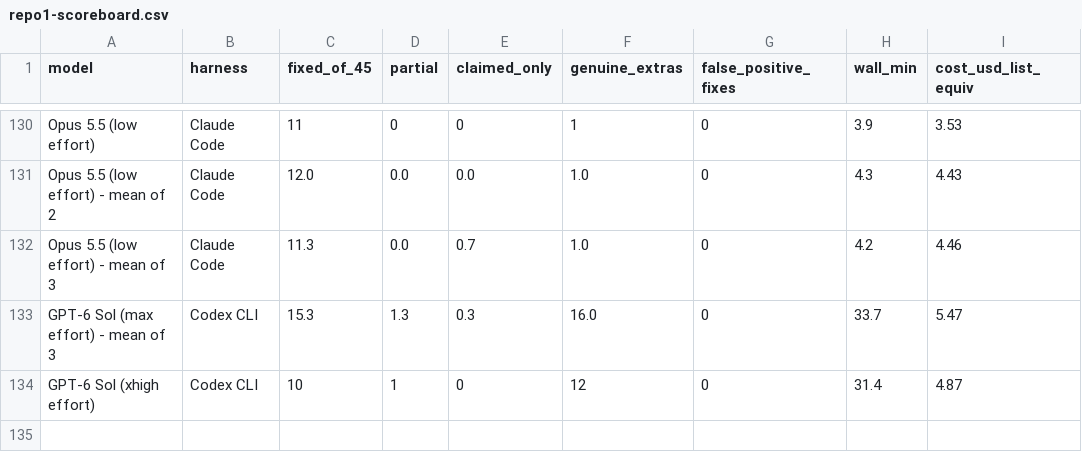
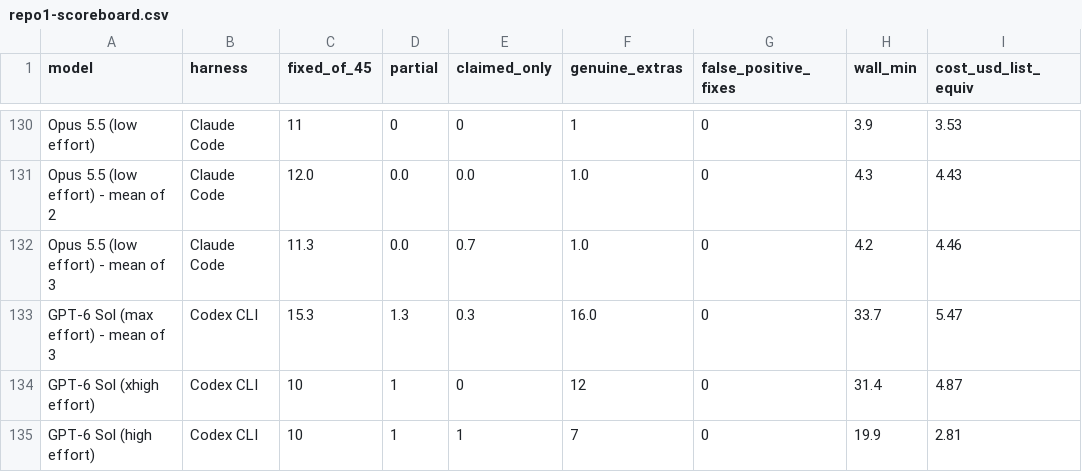
Before and after one commit to pauljones0/BBBB, a CSV file: results/repo1-scoreboard.csv, drawn as a sheet; only a part is shown, gaps mark what is left out; the diff names each change by its address in the sheet, - before the commit and + after, or states it on an @@ line.

```diff
--- a/results/repo1-scoreboard.csv
+++ b/results/repo1-scoreboard.csv
+row 135: GPT-6 Sol (high effort) | Codex CLI | 10 | 1 | 1 | 7 | 0 | 19.9 | 2.81
```
Also changed, not shown: results/combined-scoreboard.csv, results/coverage.csv, 7 other files.
